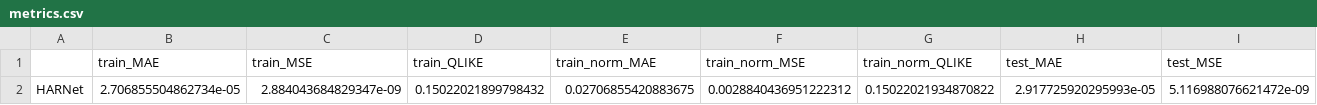
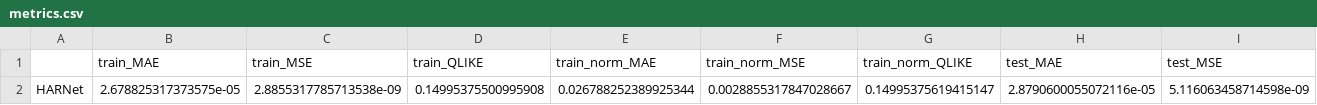
Before and after one commit to roderickperez/HARNet_FINAL, a CSV file: results/config/metrics.csv, drawn as a sheet; only a part is shown; removed rows and columns are numbered as before the commit, all else as after; rows hold the shown columns only; the diff names each change by its address in the sheet, - before the commit and + after, or states it on an @@ line.

```diff
--- a/results/config/metrics.csv
+++ b/results/config/metrics.csv
-row 2: HARNet | 2.706855504862734e-05 | 2.884043684829347e-09 | 0.15022021899798432 | 0.02706855420883675 | 0.0028840436951222312 | 0.15022021934870822 | 2.917725920295993e-05 | 5.116988076621472e-09
+row 2: HARNet | 2.678825317373575e-05 | 2.8855317785713538e-09 | 0.14995375500995908 | 0.026788252389925344 | 0.0028855317847028667 | 0.14995375619415147 | 2.8790600055072116e-05 | 5.116063458714598e-09
```
Also changed, not shown: results/config/metrics_history.csv, 21 other files.
